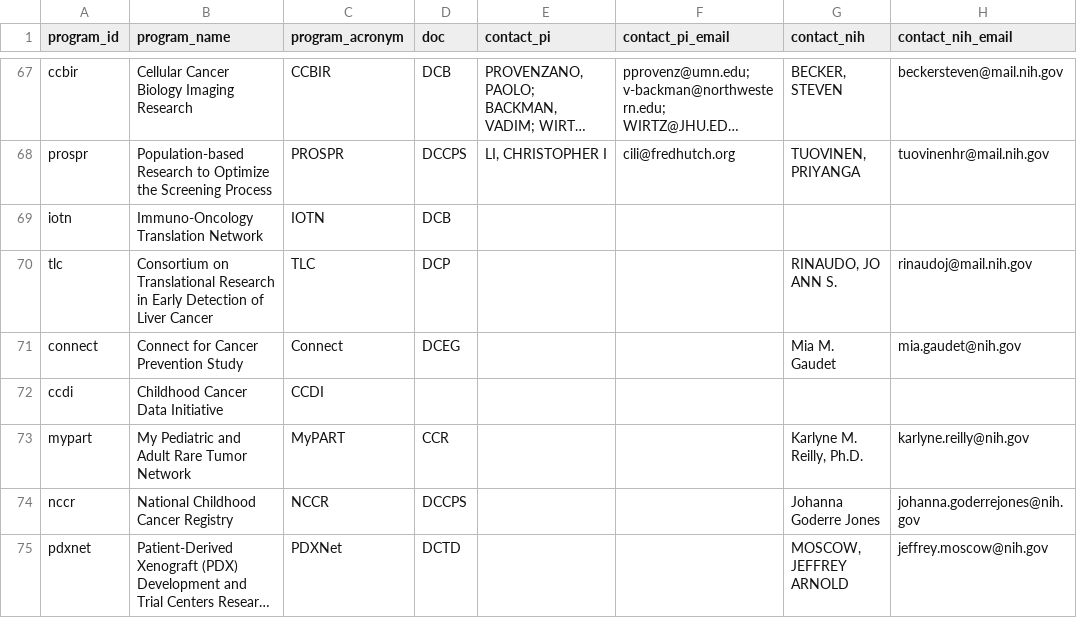
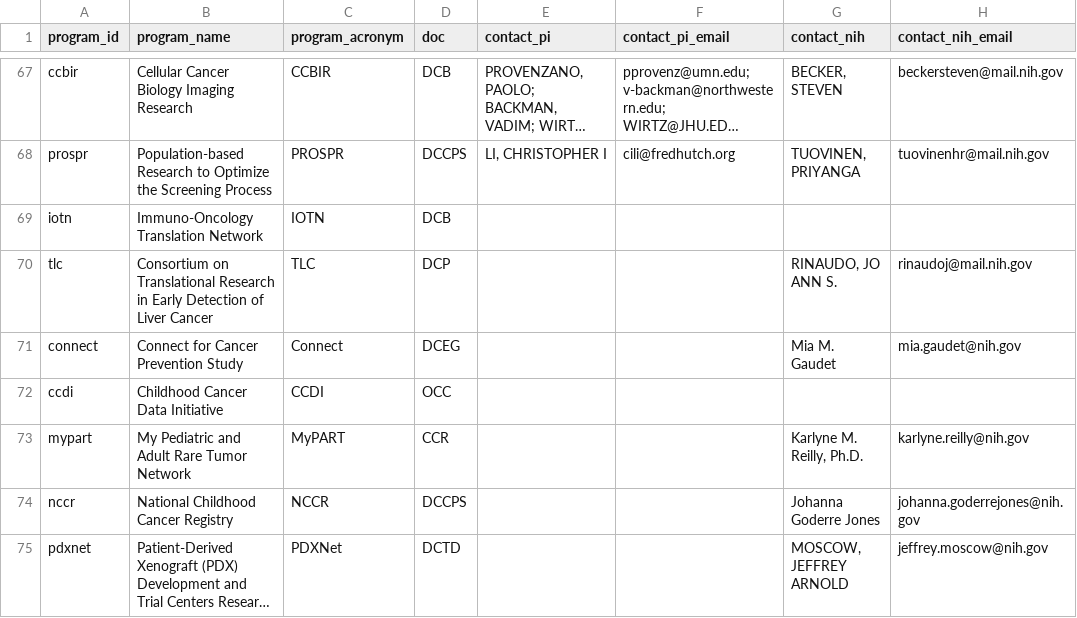
Before and after one commit to CBIIT/INS-Data, a CSV file: data/01_intermediate/2024-01-19/program.csv, drawn as a sheet; only a part is shown, gaps mark what is left out; long unchanged cells end in …; the diff names each change by its address in the sheet, - before the commit and + after, or states it on an @@ line.

Commit message:
INS-892: Gather data and reports for 2024-02-01

```diff
--- a/data/01_intermediate/2024-01-19/program.csv
+++ b/data/01_intermediate/2024-01-19/program.csv
-D72 (doc): (empty)
+D72 (doc): OCC
```
Also changed, not shown: 15 other files.
